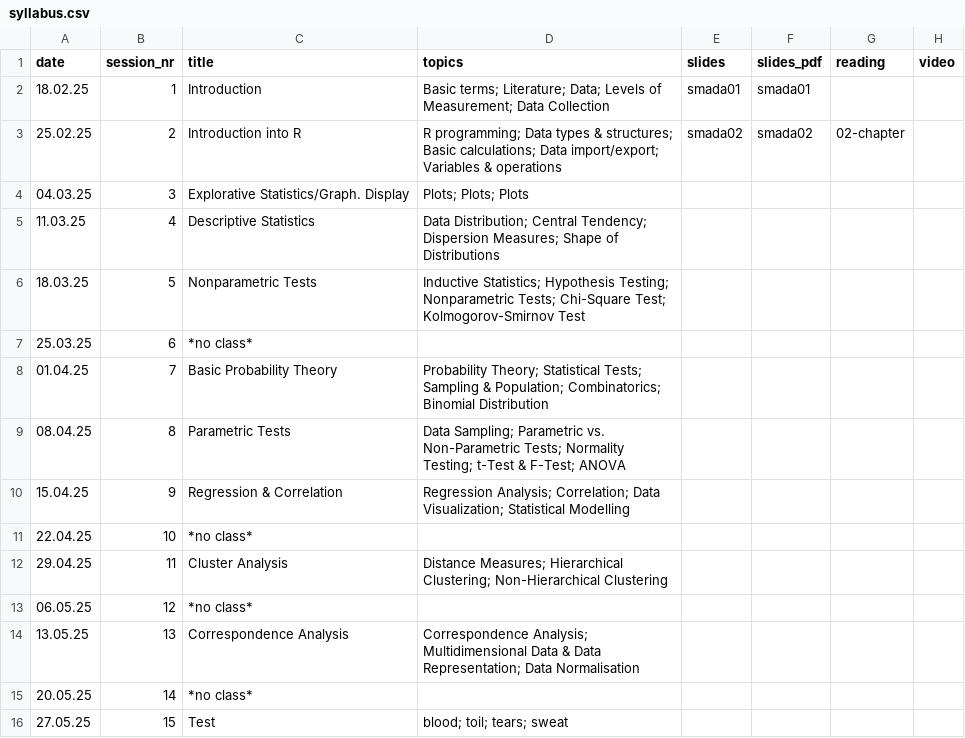
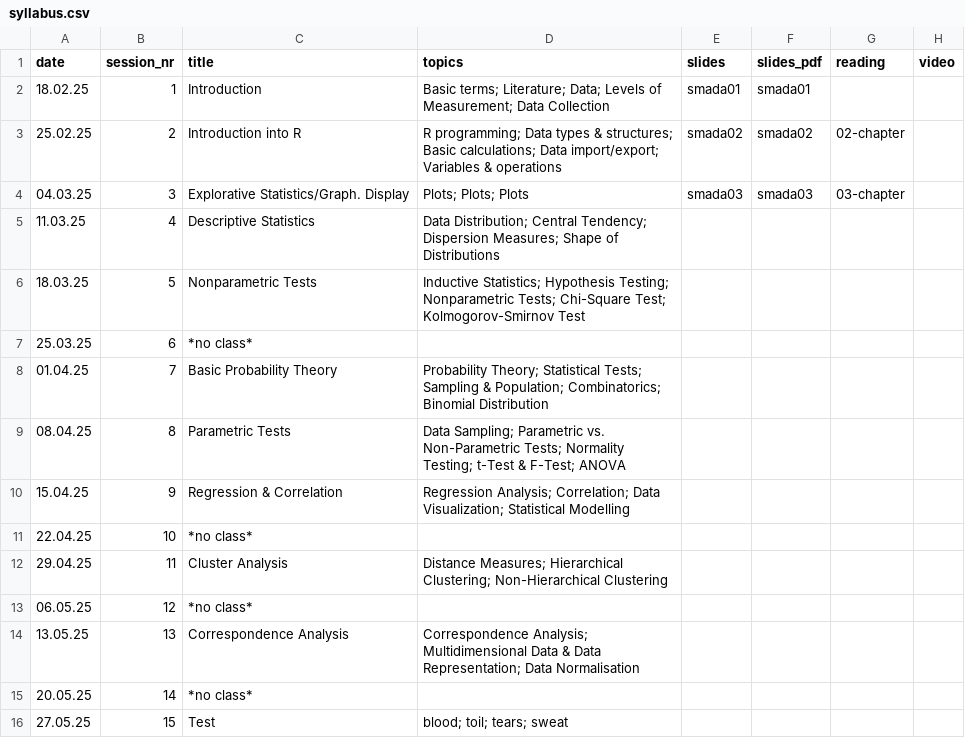
Before and after one commit to BernCoDALab/smada, a CSV file: syllabus.csv, drawn as a sheet; only a part is shown; the diff names each change by its address in the sheet, - before the commit and + after, or states it on an @@ line.

Commit message:
updated session 3

```diff
--- a/syllabus.csv
+++ b/syllabus.csv
-E4 (slides): (empty)
+E4 (slides): smada03
-F4 (slides_pdf): (empty)
+F4 (slides_pdf): smada03
-G4 (reading): (empty)
+G4 (reading): 03-chapter
```
Also changed, not shown: 7 other files.
